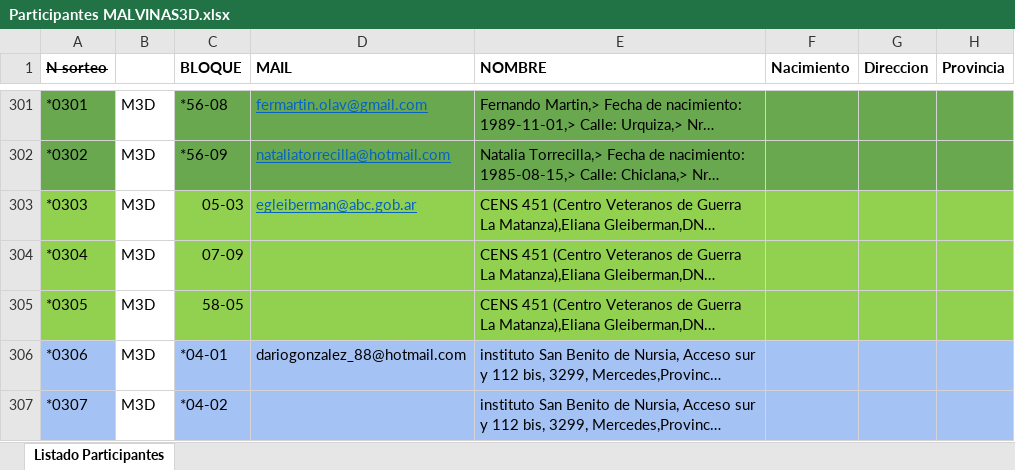
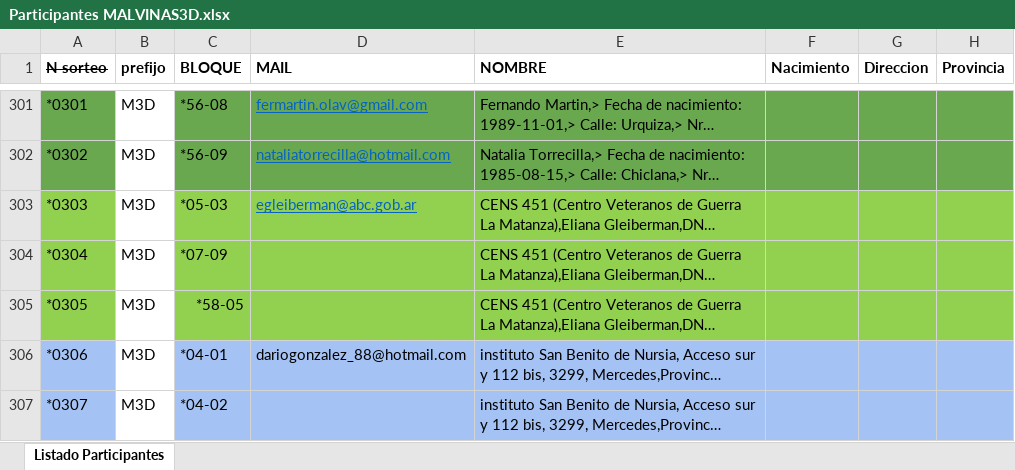
Before and after one commit to francisco-allende/M3D-Backoffice, an Excel workbook: assets/Participantes MALVINAS3D.xlsx, sheet Listado Participantes, drawn as a sheet; only a part is shown, gaps mark what is left out; long unchanged cells end in …; values as stored, in another font and other column widths than the file's, no borders; the diff names each change by its address in the sheet, - before the commit and + after, or states it on an @@ line.

Commit message:
excel de bloques

```diff
--- a/assets/Participantes MALVINAS3D.xlsx (sheet Listado Participantes)
+++ b/assets/Participantes MALVINAS3D.xlsx (sheet Listado Participantes)
-B1: (empty)
+B1: prefijo
-C303 (BLOQUE): 05-03
+C303 (BLOQUE): *05-03
-C304 (BLOQUE): 07-09
+C304 (BLOQUE): *07-09
-C305 (BLOQUE): 58-05
+C305 (BLOQUE): *58-05
```
Also changed, not shown: 4 other files.
